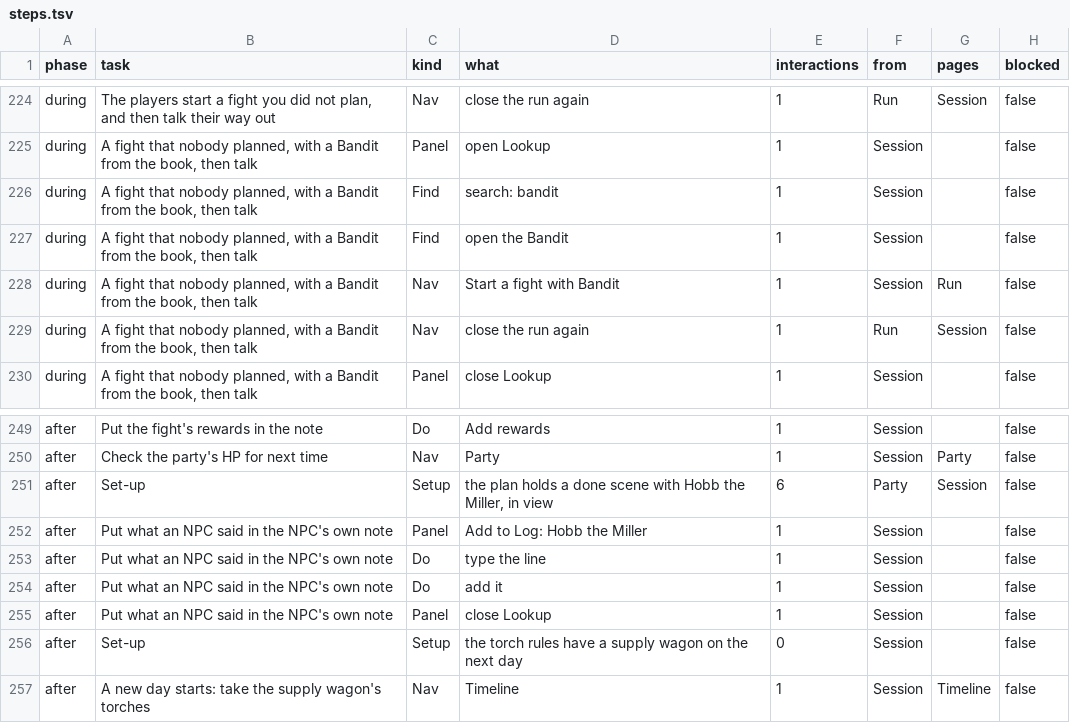
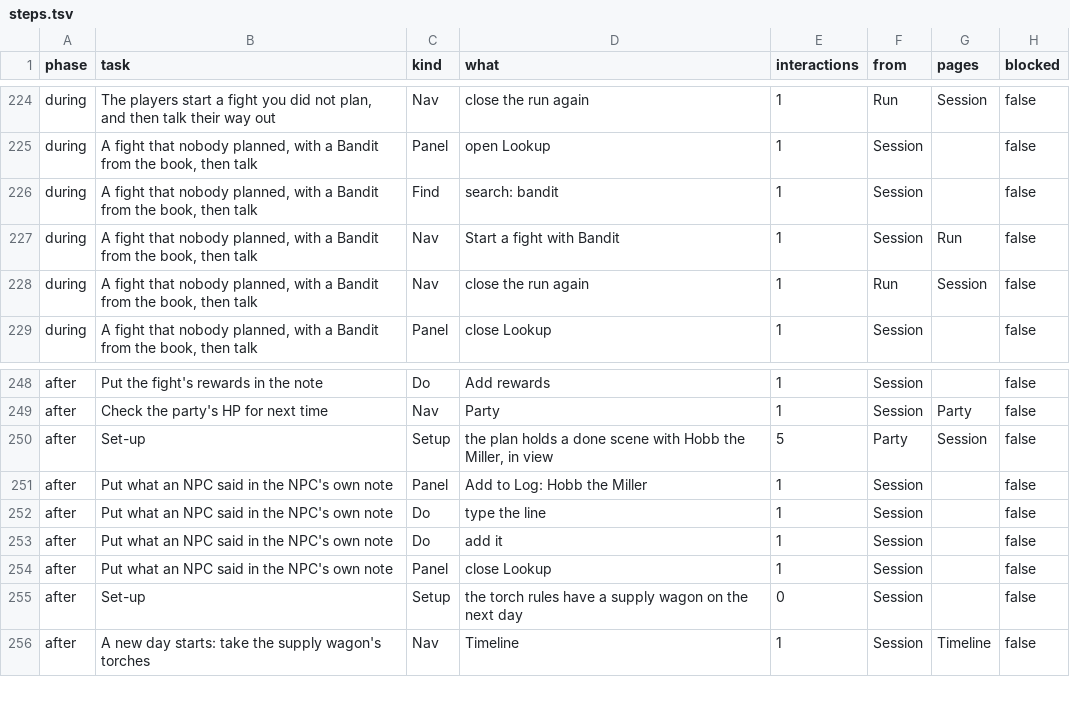
Before and after one commit to david7a68/splat, a TSV file: artifacts/dm-audit/steps.tsv, drawn as a sheet; only a part is shown, gaps mark what is left out.

```diff
--- a/artifacts/dm-audit/steps.tsv
+++ b/artifacts/dm-audit/steps.tsv
@@ -226,3 +226,2 @@ during	A fight that nobody planned, with a Bandit from the book, then talk	Panel
 during	A fight that nobody planned, with a Bandit from the book, then talk	Find	search: bandit	1	Session		false
-during	A fight that nobody planned, with a Bandit from the book, then talk	Find	open the Bandit	1	Session		false
 during	A fight that nobody planned, with a Bandit from the book, then talk	Nav	Start a fight with Bandit	1	Session	Run	false
@@ -250,3 +249,3 @@ after	Put the fight's rewards in the note	Do	Add rewards	1	Session		false
 after	Check the party's HP for next time	Nav	Party	1	Session	Party	false
-after	Set-up	Setup	the plan holds a done scene with Hobb the Miller, in view	6	Party	Session	false
+after	Set-up	Setup	the plan holds a done scene with Hobb the Miller, in view	5	Party	Session	false
 after	Put what an NPC said in the NPC's own note	Panel	Add to Log: Hobb the Miller	1	Session		false
```
Also changed, not shown: artifacts/dm-audit/summary.tsv, 1 other file.
